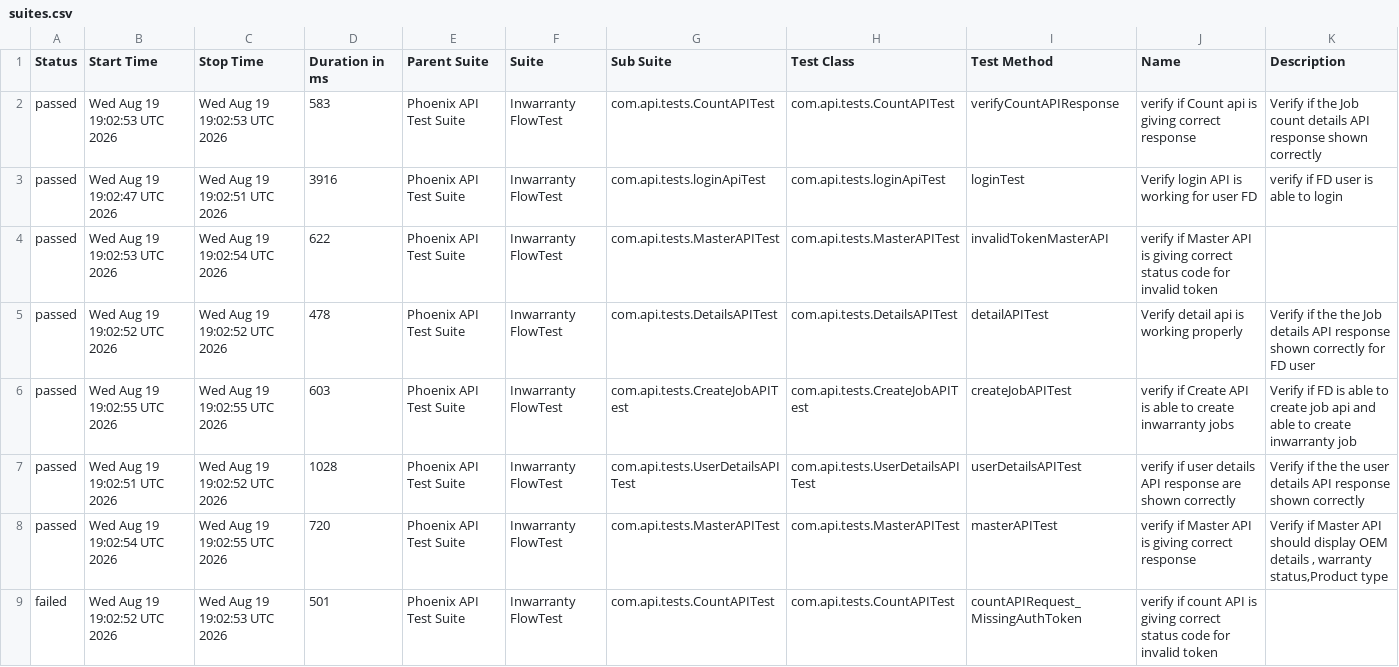
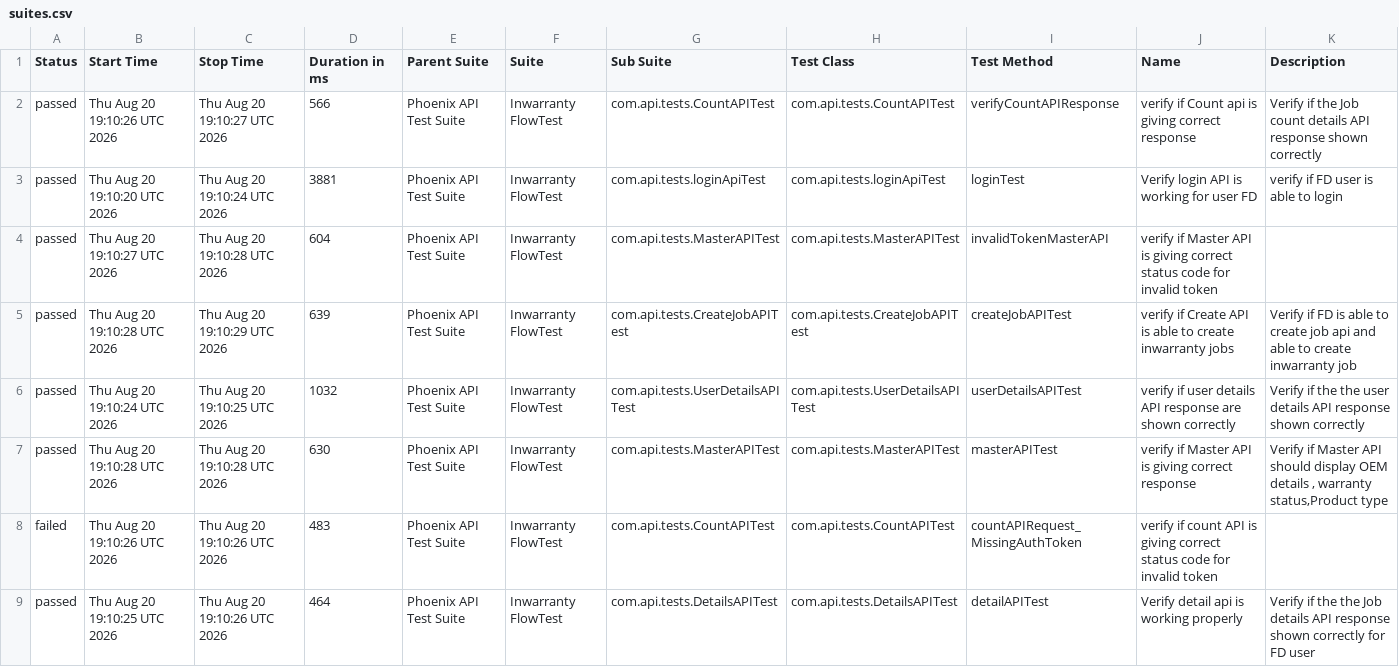
Before and after one commit to iamsourabh434/PhoenixTestAutomationFramework, a CSV file: data/suites.csv, drawn as a sheet.

```diff
--- a/data/suites.csv
+++ b/data/suites.csv
@@ -1,9 +1,9 @@
 "Status","Start Time","Stop Time","Duration in ms","Parent Suite","Suite","Sub Suite","Test Class","Test Method","Name","Description"
-"passed","Wed Aug 19 19:02:53 UTC 2026","Wed Aug 19 19:02:53 UTC 2026","583","Phoenix API Test Suite","Inwarranty FlowTest","com.api.tests.CountAPITest","com.api.tests.CountAPITest","verifyCountAPIResponse","verify if Count api is giving correct response","Verify if the Job count details API response shown correctly "
-"passed","Wed Aug 19 19:02:47 UTC 2026","Wed Aug 19 19:02:51 UTC 2026","3916","Phoenix API Test Suite","Inwarranty FlowTest","com.api.tests.loginApiTest","com.api.tests.loginApiTest","loginTest","Verify login API is working for user FD","verify if FD user is able to login"
-"passed","Wed Aug 19 19:02:53 UTC 2026","Wed Aug 19 19:02:54 UTC 2026","622","Phoenix API Test Suite","Inwarranty FlowTest","com.api.tests.MasterAPITest","com.api.tests.MasterAPITest","invalidTokenMasterAPI","verify if Master API is giving correct status code for invalid token",""
-"passed","Wed Aug 19 19:02:52 UTC 2026","Wed Aug 19 19:02:52 UTC 2026","478","Phoenix API Test Suite","Inwarranty FlowTest","com.api.tests.DetailsAPITest","com.api.tests.DetailsAPITest","detailAPITest","Verify detail api is working properly","Verify if the the Job details API response shown correctly for FD user"
-"passed","Wed Aug 19 19:02:55 UTC 2026","Wed Aug 19 19:02:55 UTC 2026","603","Phoenix API Test Suite","Inwarranty FlowTest","com.api.tests.CreateJobAPITest","com.api.tests.CreateJobAPITest","createJobAPITest","verify if Create API is able to create inwarranty jobs","Verify if FD is able to create job api and able to create inwarranty job"
-"passed","Wed Aug 19 19:02:51 UTC 2026","Wed Aug 19 19:02:52 UTC 2026","1028","Phoenix API Test Suite","Inwarranty FlowTest","com.api.tests.UserDetailsAPITest","com.api.tests.UserDetailsAPITest","userDetailsAPITest","verify if user details API response are shown correctly","Verify if the the user details API response shown correctly"
-"passed","Wed Aug 19 19:02:54 UTC 2026","Wed Aug 19 19:02:55 UTC 2026","720","Phoenix API Test Suite","Inwarranty FlowTest","com.api.tests.MasterAPITest","com.api.tests.MasterAPITest","masterAPITest","verify if Master API is giving correct response","Verify if Master API should display OEM details , warranty status,Product type"
-"failed","Wed Aug 19 19:02:52 UTC 2026","Wed Aug 19 19:02:53 UTC 2026","501","Phoenix API Test Suite","Inwarranty FlowTest","com.api.tests.CountAPITest","com.api.tests.CountAPITest","countAPIRequest_MissingAuthToken","verify if count API is giving correct status code for invalid token",""
+"passed","Thu Aug 20 19:10:26 UTC 2026","Thu Aug 20 19:10:27 UTC 2026","566","Phoenix API Test Suite","Inwarranty FlowTest","com.api.tests.CountAPITest","com.api.tests.CountAPITest","verifyCountAPIResponse","verify if Count api is giving correct response","Verify if the Job count details API response shown correctly "
+"passed","Thu Aug 20 19:10:20 UTC 2026","Thu Aug 20 19:10:24 UTC 2026","3881","Phoenix API Test Suite","Inwarranty FlowTest","com.api.tests.loginApiTest","com.api.tests.loginApiTest","loginTest","Verify login API is working for user FD","verify if FD user is able to login"
+"passed","Thu Aug 20 19:10:27 UTC 2026","Thu Aug 20 19:10:28 UTC 2026","604","Phoenix API Test Suite","Inwarranty FlowTest","com.api.tests.MasterAPITest","com.api.tests.MasterAPITest","invalidTokenMasterAPI","verify if Master API is giving correct status code for invalid token",""
+"passed","Thu Aug 20 19:10:28 UTC 2026","Thu Aug 20 19:10:29 UTC 2026","639","Phoenix API Test Suite","Inwarranty FlowTest","com.api.tests.CreateJobAPITest","com.api.tests.CreateJobAPITest","createJobAPITest","verify if Create API is able to create inwarranty jobs","Verify if FD is able to create job api and able to create inwarranty job"
+"passed","Thu Aug 20 19:10:24 UTC 2026","Thu Aug 20 19:10:25 UTC 2026","1032","Phoenix API Test Suite","Inwarranty FlowTest","com.api.tests.UserDetailsAPITest","com.api.tests.UserDetailsAPITest","userDetailsAPITest","verify if user details API response are shown correctly","Verify if the the user details API response shown correctly"
+"passed","Thu Aug 20 19:10:28 UTC 2026","Thu Aug 20 19:10:28 UTC 2026","630","Phoenix API Test Suite","Inwarranty FlowTest","com.api.tests.MasterAPITest","com.api.tests.MasterAPITest","masterAPITest","verify if Master API is giving correct response","Verify if Master API should display OEM details , warranty status,Product type"
+"failed","Thu Aug 20 19:10:26 UTC 2026","Thu Aug 20 19:10:26 UTC 2026","483","Phoenix API Test Suite","Inwarranty FlowTest","com.api.tests.CountAPITest","com.api.tests.CountAPITest","countAPIRequest_MissingAuthToken","verify if count API is giving correct status code for invalid token",""
+"passed","Thu Aug 20 19:10:25 UTC 2026","Thu Aug 20 19:10:26 UTC 2026","464","Phoenix API Test Suite","Inwarranty FlowTest","com.api.tests.DetailsAPITest","com.api.tests.DetailsAPITest","detailAPITest","Verify detail api is working properly","Verify if the the Job details API response shown correctly for FD user"
```
Also changed, not shown: data/behaviors.csv, 52 other files.
